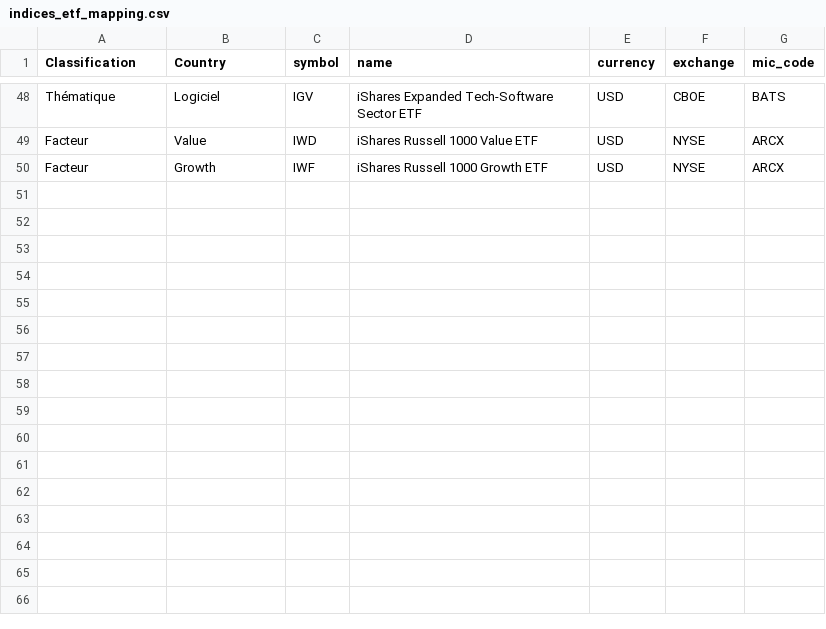
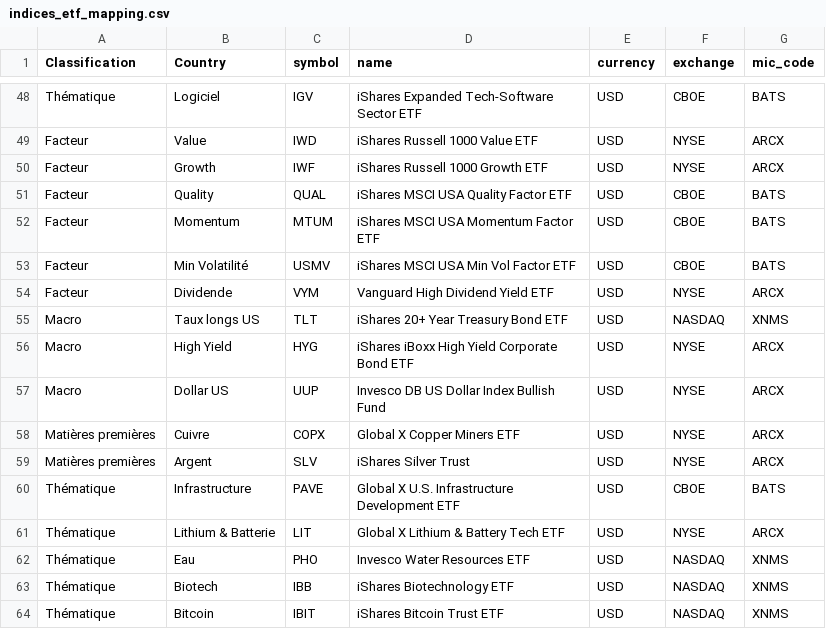
Before and after one commit to Bencode92/stock-analysis-platform, a CSV file: data/indices_etf_mapping.csv, drawn as a sheet; only a part is shown, gaps mark what is left out.

```diff
--- a/data/indices_etf_mapping.csv
+++ b/data/indices_etf_mapping.csv
@@ -50 +50,15 @@ Facteur,Value,IWD,iShares Russell 1000 Value ETF,USD,NYSE,ARCX
 Facteur,Growth,IWF,iShares Russell 1000 Growth ETF,USD,NYSE,ARCX
+Facteur,Quality,QUAL,iShares MSCI USA Quality Factor ETF,USD,CBOE,BATS
+Facteur,Momentum,MTUM,iShares MSCI USA Momentum Factor ETF,USD,CBOE,BATS
+Facteur,Min Volatilité,USMV,iShares MSCI USA Min Vol Factor ETF,USD,CBOE,BATS
+Facteur,Dividende,VYM,Vanguard High Dividend Yield ETF,USD,NYSE,ARCX
+Macro,Taux longs US,TLT,iShares 20+ Year Treasury Bond ETF,USD,NASDAQ,XNMS
+Macro,High Yield,HYG,iShares iBoxx High Yield Corporate Bond ETF,USD,NYSE,ARCX
+Macro,Dollar US,UUP,Invesco DB US Dollar Index Bullish Fund,USD,NYSE,ARCX
+Matières premières,Cuivre,COPX,Global X Copper Miners ETF,USD,NYSE,ARCX
+Matières premières,Argent,SLV,iShares Silver Trust,USD,NYSE,ARCX
+Thématique,Infrastructure,PAVE,Global X U.S. Infrastructure Development ETF,USD,CBOE,BATS
+Thématique,Lithium & Batterie,LIT,Global X Lithium & Battery Tech ETF,USD,NYSE,ARCX
+Thématique,Eau,PHO,Invesco Water Resources ETF,USD,NASDAQ,XNMS
+Thématique,Biotech,IBB,iShares Biotechnology ETF,USD,NASDAQ,XNMS
+Thématique,Bitcoin,IBIT,iShares Bitcoin Trust ETF,USD,NASDAQ,XNMS
```
Also changed, not shown: 3 other files.
